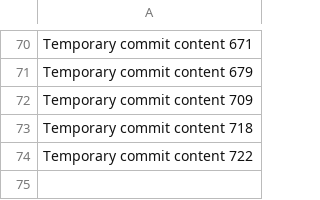
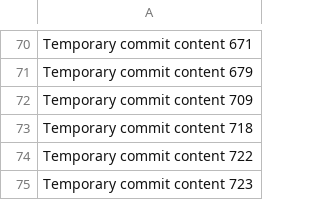
Before and after one commit to anotherepo/clothing, a CSV file: edt/data.csv, drawn as a sheet; only a part is shown, gaps mark what is left out; the diff names each change by its address in the sheet, - before the commit and + after, or states it on an @@ line.

```diff
--- a/edt/data.csv
+++ b/edt/data.csv
+row 75: Temporary commit content 723
```
